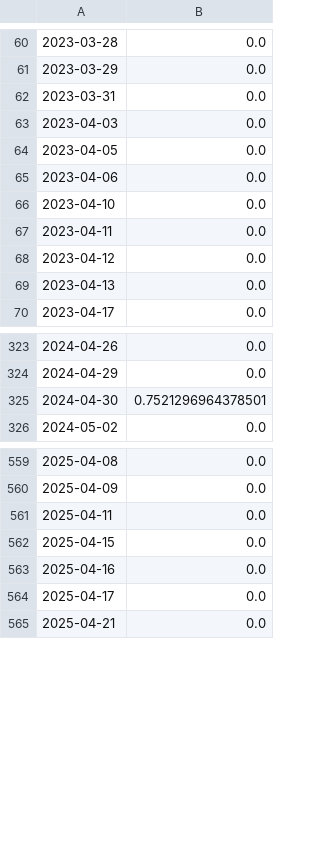
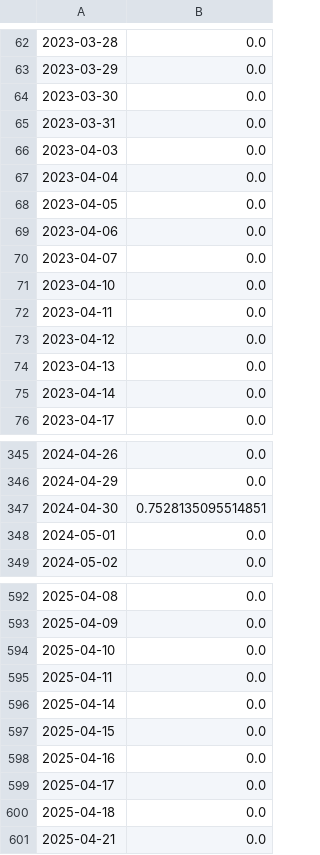
Before and after one commit to rosh7nn/portfolio-optmization, a CSV file: data/turnover_arima_garch_gmir.csv, drawn as a sheet; only a part is shown, gaps mark what is left out; addresses are those after the commit; the diff covers the shown part only; the diff names each change by its address in the sheet, - before the commit and + after, or states it on an @@ line.

```diff
--- a/data/turnover_arima_garch_gmir.csv
+++ b/data/turnover_arima_garch_gmir.csv
+row 64: 2023-03-30 | 0.0
+row 67: 2023-04-04 | 0.0
+row 70: 2023-04-07 | 0.0
+row 75: 2023-04-14 | 0.0
-B347: 0.7521296964378501
+B347: 0.7528135095514851
+row 348: 2024-05-01 | 0.0
+row 594: 2025-04-10 | 0.0
+row 596: 2025-04-14 | 0.0
+row 600: 2025-04-18 | 0.0
```
Also changed, not shown: 30 added rows, 1 removed row and 12 edited cells elsewhere in this file, data/log_returns.csv, data/mn75_arima_garch_gmir.csv, 10 other files.
